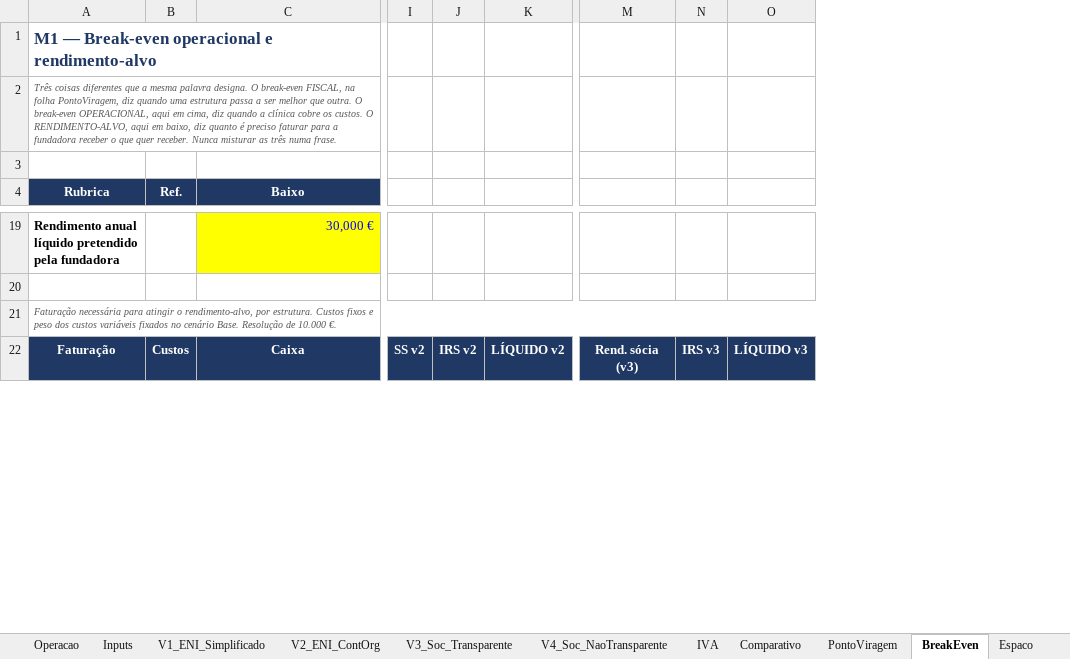
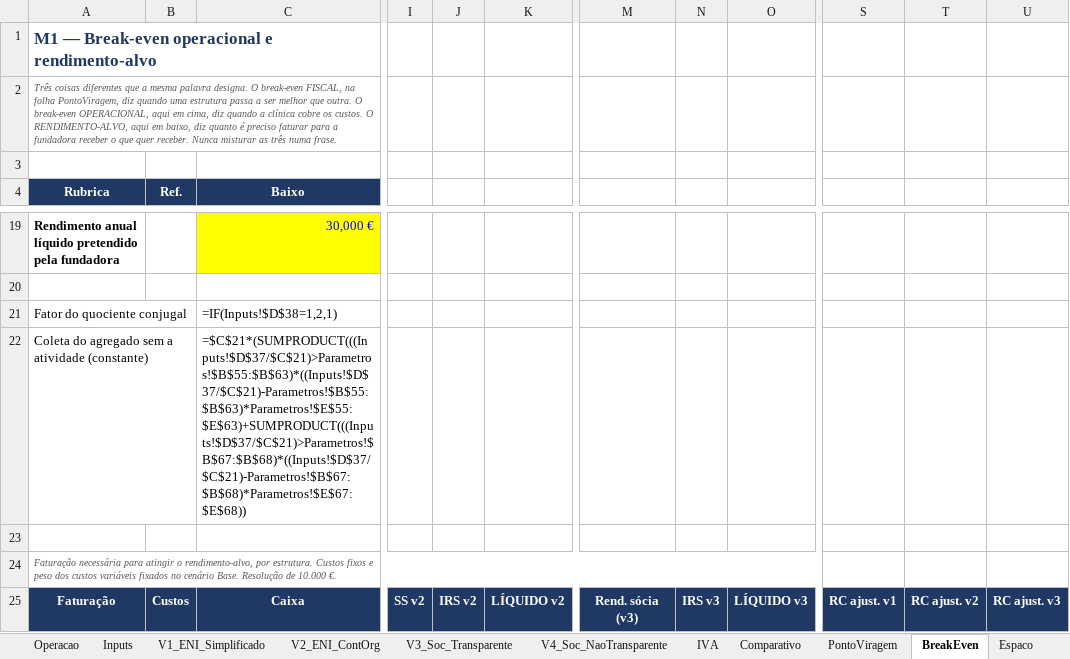
Before and after one commit to Bino160/Generate-, an Excel workbook: 01-modelo/M1_modelo_comparativo.xlsx, sheet BreakEven, drawn as a sheet; only a part is shown, gaps mark what is left out; values as stored, in another font and other column widths than the file's, no borders; formulas without a stored value are shown as written; charts and pictures not drawn; removed rows and columns are numbered as before the commit, all else as after; rows hold the shown columns only; the diff covers the shown part only; the diff names each change by its address in the sheet, - before the commit and + after, or states it on an @@ line.

```diff
--- a/01-modelo/M1_modelo_comparativo.xlsx (sheet BreakEven)
+++ b/01-modelo/M1_modelo_comparativo.xlsx (sheet BreakEven)
-column J, row 22: IRS v2
+column J, row 25: IRS v2
-column N, row 22: IRS v3
+column N, row 25: IRS v3
+column S, row 25: RC ajust. v1
+column T, row 25: RC ajust. v2
+column U, row 25: RC ajust. v3
+row 21: Fator do quociente conjugal |  | =IF(Inputs!$D$38=1,2,1)
+row 22: Coleta do agregado sem a atividade (constante) |  | =$C$21*(SUMPRODUCT(((Inputs!$D$37/$C$21)>Parametros!$B$55:$B$63)*((Inputs!$D$37/$C$21)-Parametros!$B$55:$B$63)*Parametros!$E$55:$E$63)+SUMPRODUCT(((Inputs!$D$37/$C$21)>Parametros!$B$67:$B$68)*((Inputs!$D$37/$C$21)-Parametros!$B$67:$B$68)*Parametros!$E$67:$E$68))
+row 23: (empty)
```
Also changed, not shown: 231 edited cells elsewhere in this sheet, sheet PontoViragem, sheet Comparativo, sheet Validacao, sheet V2_ENI_ContOrg, sheet V3_Soc_Transparente, sheet V1_ENI_Simplificado, 6 more sheets, other sheet tabs, charts or pictures, 2 other files.
